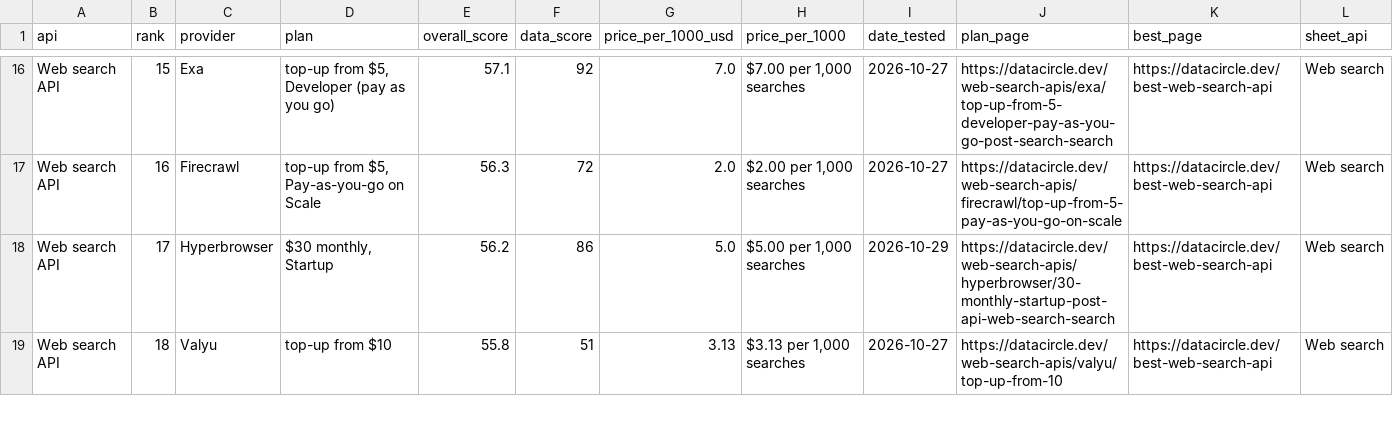
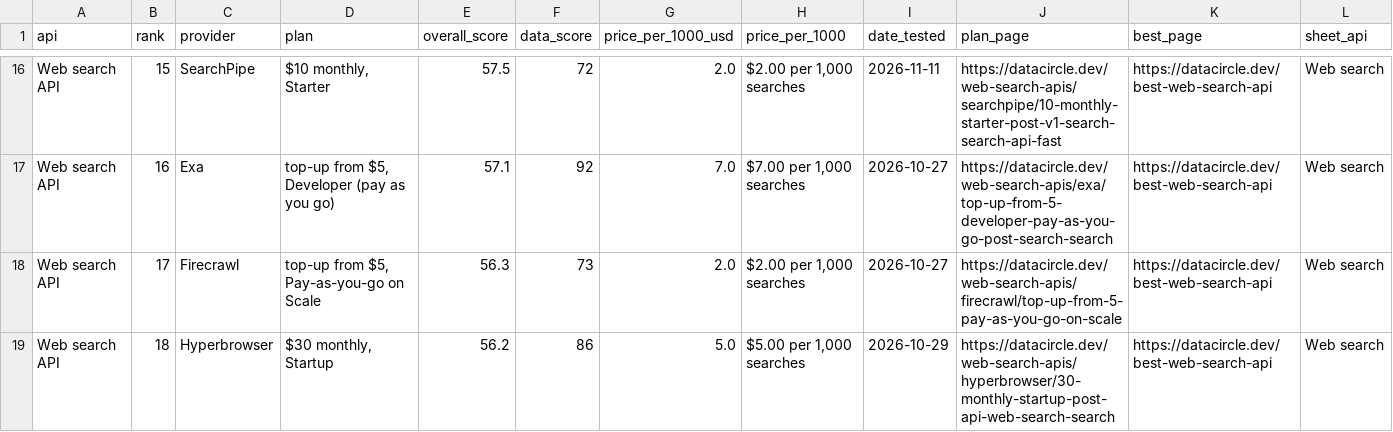
Before and after one commit to waynehamadi/best-web-search-api, a CSV file: results.csv, drawn as a sheet; only a part is shown, gaps mark what is left out; the diff covers the shown part only; the diff names each change by its address in the sheet, - before the commit and + after, or states it on an @@ line.

Commit message:
Benchmark results from datacircle.dev

```diff
--- a/results.csv
+++ b/results.csv
-C16 (provider): Exa
+C16 (provider): SearchPipe
-D16 (plan): top-up from $5, Developer (pay as you go)
+D16 (plan): $10 monthly, Starter
-E16 (overall_score): 57.1
+E16 (overall_score): 57.5
-F16 (data_score): 92
+F16 (data_score): 72
-G16 (price_per_1000_usd): 7.0
+G16 (price_per_1000_usd): 2.0
-H16 (price_per_1000): $7.00 per 1,000 searches
+H16 (price_per_1000): $2.00 per 1,000 searches
-I16 (date_tested): 2026-10-27
+I16 (date_tested): 2026-11-11
-J16 (plan_page): https://datacircle.dev/web-search-apis/exa/top-up-from-5-developer-pay-as-you-go-post-search-search
+J16 (plan_page): https://datacircle.dev/web-search-apis/searchpipe/10-monthly-starter-post-v1-search-search-api-fast
-C17 (provider): Firecrawl
+C17 (provider): Exa
-D17 (plan): top-up from $5, Pay-as-you-go on Scale
+D17 (plan): top-up from $5, Developer (pay as you go)
-E17 (overall_score): 56.3
+E17 (overall_score): 57.1
-F17 (data_score): 72
+F17 (data_score): 92
-G17 (price_per_1000_usd): 2.0
+G17 (price_per_1000_usd): 7.0
-H17 (price_per_1000): $2.00 per 1,000 searches
+H17 (price_per_1000): $7.00 per 1,000 searches
-J17 (plan_page): https://datacircle.dev/web-search-apis/firecrawl/top-up-from-5-pay-as-you-go-on-scale
+J17 (plan_page): https://datacircle.dev/web-search-apis/exa/top-up-from-5-developer-pay-as-you-go-post-search-search
-C18 (provider): Hyperbrowser
+C18 (provider): Firecrawl
-D18 (plan): $30 monthly, Startup
+D18 (plan): top-up from $5, Pay-as-you-go on Scale
-E18 (overall_score): 56.2
+E18 (overall_score): 56.3
-F18 (data_score): 86
+F18 (data_score): 73
-G18 (price_per_1000_usd): 5.0
+G18 (price_per_1000_usd): 2.0
-H18 (price_per_1000): $5.00 per 1,000 searches
+H18 (price_per_1000): $2.00 per 1,000 searches
-I18 (date_tested): 2026-10-29
+I18 (date_tested): 2026-10-27
-J18 (plan_page): https://datacircle.dev/web-search-apis/hyperbrowser/30-monthly-startup-post-api-web-search-search
+J18 (plan_page): https://datacircle.dev/web-search-apis/firecrawl/top-up-from-5-pay-as-you-go-on-scale
-C19 (provider): Valyu
+C19 (provider): Hyperbrowser
-D19 (plan): top-up from $10
+D19 (plan): $30 monthly, Startup
-E19 (overall_score): 55.8
+E19 (overall_score): 56.2
-F19 (data_score): 51
+F19 (data_score): 86
-G19 (price_per_1000_usd): 3.13
+G19 (price_per_1000_usd): 5.0
-H19 (price_per_1000): $3.13 per 1,000 searches
+H19 (price_per_1000): $5.00 per 1,000 searches
-I19 (date_tested): 2026-10-27
+I19 (date_tested): 2026-10-29
-J19 (plan_page): https://datacircle.dev/web-search-apis/valyu/top-up-from-10
+J19 (plan_page): https://datacircle.dev/web-search-apis/hyperbrowser/30-monthly-startup-post-api-web-search-search
```
Also changed, not shown: 59 edited cells elsewhere in this file, 1 other file.
